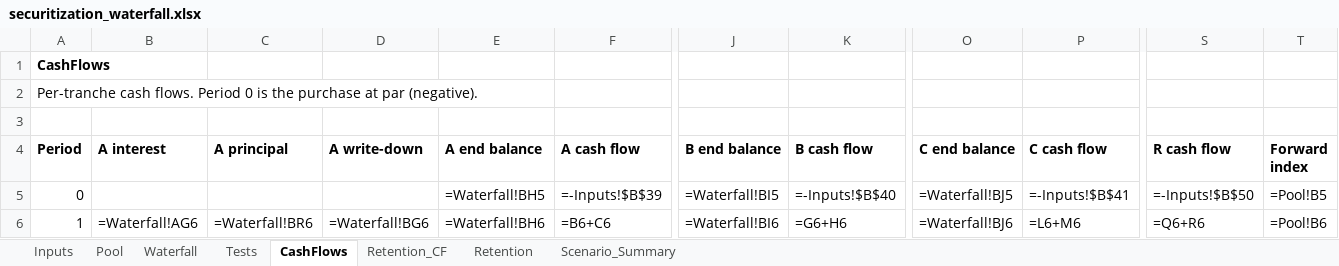
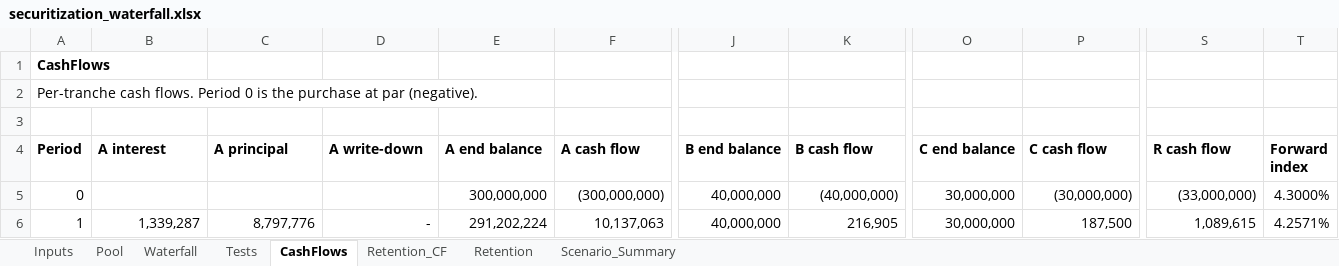
Before and after one commit to DarkKnight6499/securitization-waterfall-model, an Excel workbook: excel/securitization_waterfall.xlsx, sheet CashFlows, drawn as a sheet; only a part is shown, gaps mark what is left out; values as stored, in another font and other column widths than the file's, no borders; formulas without a stored value are shown as written; the diff covers the shown part only; the diff names each change by its address in the sheet, - before the commit and + after, or states it on an @@ line.

```diff
--- a/excel/securitization_waterfall.xlsx (sheet CashFlows)
+++ b/excel/securitization_waterfall.xlsx (sheet CashFlows)
-E5 (A end balance): =Waterfall!BH5
+E5 (A end balance): 300,000,000
-F5 (A cash flow): =-Inputs!$B$39
+F5 (A cash flow): (300,000,000)
-J5 (B end balance): =Waterfall!BI5
+J5 (B end balance): 40,000,000
-K5 (B cash flow): =-Inputs!$B$40
+K5 (B cash flow): (40,000,000)
-O5 (C end balance): =Waterfall!BJ5
+O5 (C end balance): 30,000,000
-P5 (C cash flow): =-Inputs!$B$41
+P5 (C cash flow): (30,000,000)
-S5 (R cash flow): =-Inputs!$B$50
+S5 (R cash flow): (33,000,000)
-T5 (Forward index): =Pool!B5
+T5 (Forward index): 4.3000%
-B6 (A interest): =Waterfall!AG6
+B6 (A interest): 1,339,287
-C6 (A principal): =Waterfall!BR6
+C6 (A principal): 8,797,776
-D6 (A write-down): =Waterfall!BG6
+D6 (A write-down): -
-E6 (A end balance): =Waterfall!BH6
+E6 (A end balance): 291,202,224
-F6 (A cash flow): =B6+C6
+F6 (A cash flow): 10,137,063
-J6 (B end balance): =Waterfall!BI6
+J6 (B end balance): 40,000,000
-K6 (B cash flow): =G6+H6
+K6 (B cash flow): 216,905
-O6 (C end balance): =Waterfall!BJ6
+O6 (C end balance): 30,000,000
-P6 (C cash flow): =L6+M6
+P6 (C cash flow): 187,500
-S6 (R cash flow): =Q6+R6
+S6 (R cash flow): 1,089,615
-T6 (Forward index): =Pool!B6
+T6 (Forward index): 4.2571%
```
Also changed, not shown: 1813 edited cells elsewhere in this sheet, sheet Waterfall, sheet Pool, sheet Retention_CF, sheet Tests, sheet Retention, sheet Scenario_Summary, 1 more sheet, 10 other files.
